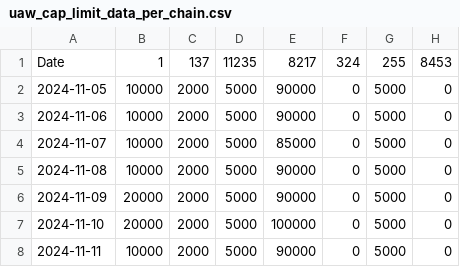
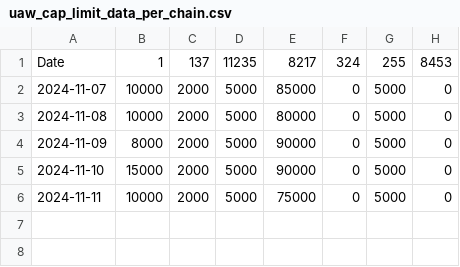
Before and after one commit to kgen-protocol/static_values, a CSV file: uaw_cap_limit_data_per_chain.csv, drawn as a sheet.

Commit message:
Update uaw_cap_limit_data_per_chain.csv
Updated for 8 to 11 Nov

```diff
--- a/uaw_cap_limit_data_per_chain.csv
+++ b/uaw_cap_limit_data_per_chain.csv
@@ -1,8 +1,6 @@
 Date,1,137,11235,8217,324,255,8453
-2024-11-05, 10000,2000,5000,90000,0,5000,0
-2024-11-06, 10000,2000,5000,90000,0,5000,0
 2024-11-07, 10000,2000,5000,85000,0,5000,0
-2024-11-08, 10000,2000,5000,90000,0,5000,0
-2024-11-09, 20000,2000,5000,90000,0,5000,0
-2024-11-10, 20000,2000,5000,100000,0,5000,0
-2024-11-11, 10000,2000,5000,90000,0,5000,0
+2024-11-08, 10000,2000,5000,80000,0,5000,0
+2024-11-09, 8000,2000,5000,90000,0,5000,0
+2024-11-10, 15000,2000,5000,90000,0,5000,0
+2024-11-11, 10000,2000,5000,75000,0,5000,0
```
